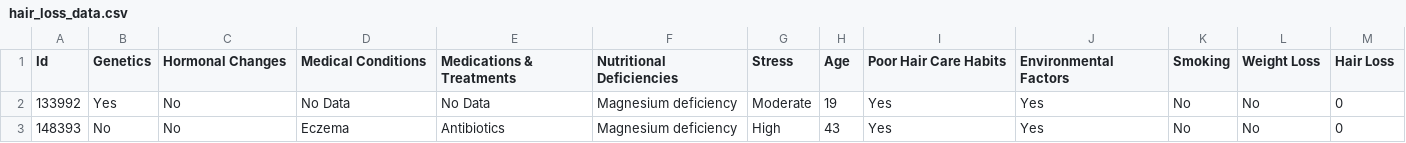
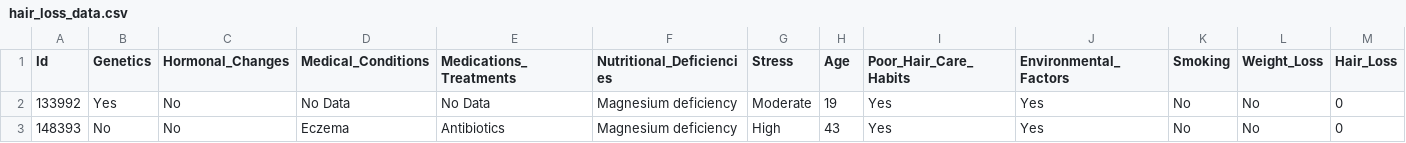
Before and after one commit to Teewa56/HairHelpAI, a CSV file: AI_model/hair_loss_data.csv, drawn as a sheet; only a part is shown.

```diff
--- a/AI_model/hair_loss_data.csv
+++ b/AI_model/hair_loss_data.csv
@@ -1,2 +1,2 @@
-Id,Genetics,Hormonal Changes,Medical Conditions,Medications & Treatments,Nutritional Deficiencies ,Stress,Age,Poor Hair Care Habits ,Environmental Factors,Smoking,Weight Loss ,Hair Loss
+Id,Genetics,Hormonal_Changes,Medical_Conditions,Medications_Treatments,Nutritional_Deficiencies,Stress,Age,Poor_Hair_Care_Habits,Environmental_Factors,Smoking,Weight_Loss,Hair_Loss
 133992,Yes,No,No Data,No Data,Magnesium deficiency,Moderate,19,Yes,Yes,No,No,0
```
Also changed, not shown: 7 other files.
